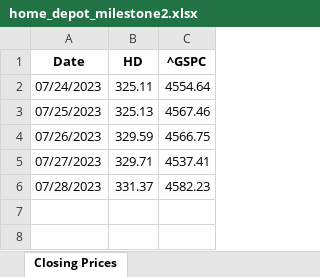
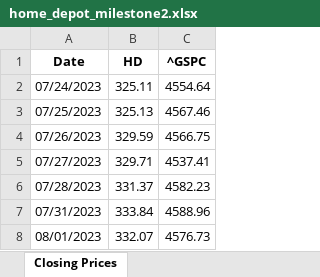
Before and after one commit to v0rtex20k/MBA_AF_620_Project_2, an Excel workbook: home_depot_milestone2.xlsx, sheet Closing Prices, drawn as a sheet; values as stored, in another font and other column widths than the file's, no borders; the diff names each change by its address in the sheet, - before the commit and + after, or states it on an @@ line.

Commit message:
regenerated excel

```diff
--- a/home_depot_milestone2.xlsx (sheet Closing Prices)
+++ b/home_depot_milestone2.xlsx (sheet Closing Prices)
+row 7: 07/31/2023 | 333.84 | 4588.96
+row 8: 08/01/2023 | 332.07 | 4576.73
```
